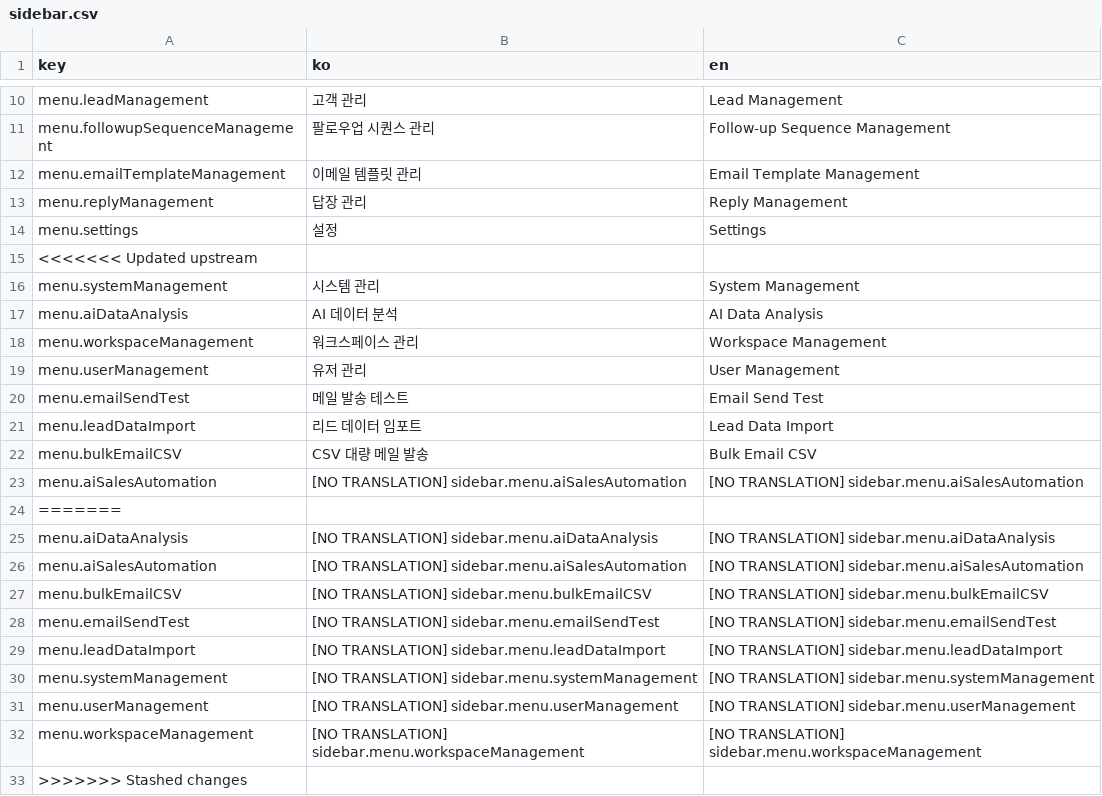
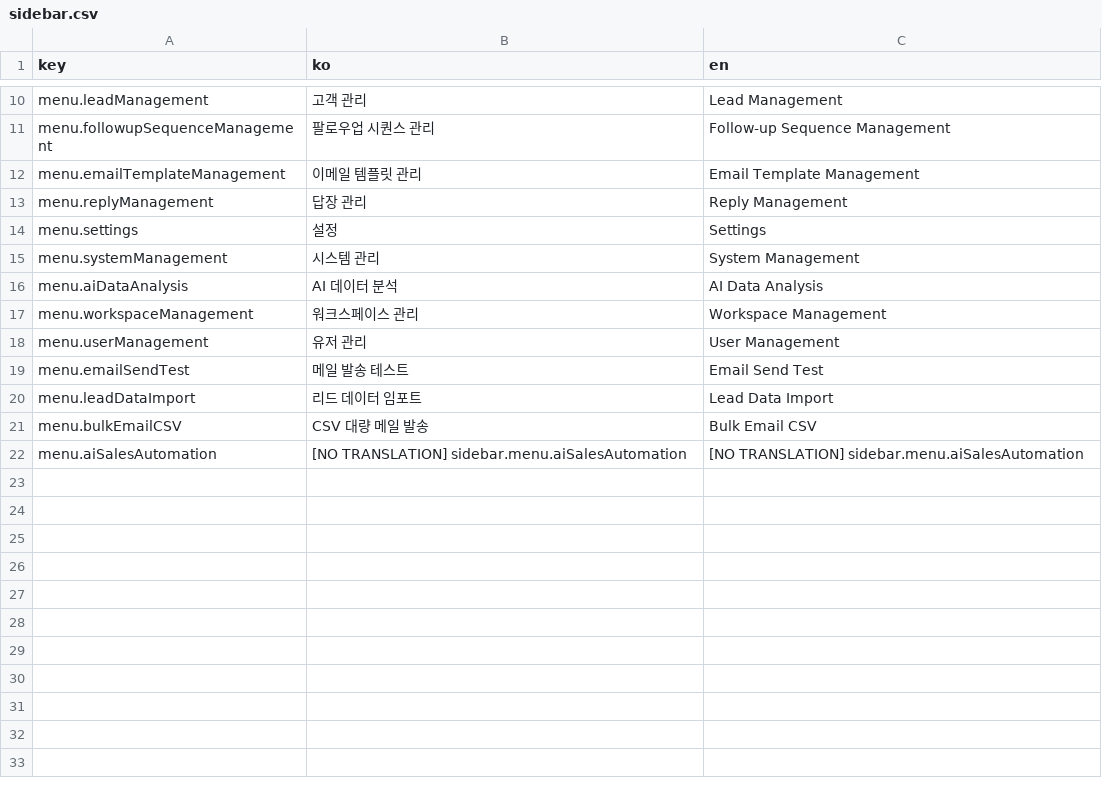
Before and after one commit to iyeaaa/loki-reference-skill, a CSV file: admin/locales/sidebar.csv, drawn as a sheet; only a part is shown, gaps mark what is left out; the diff names each change by its address in the sheet, - before the commit and + after, or states it on an @@ line.

Commit message:
fix: sidebar text

```diff
--- a/admin/locales/sidebar.csv
+++ b/admin/locales/sidebar.csv
-row 15: <<<<<<< Updated upstream
-row 24: =======
-row 25: menu.aiDataAnalysis | [NO TRANSLATION] sidebar.menu.aiDataAnalysis | [NO TRANSLATION] sidebar.menu.aiDataAnalysis
-row 26: menu.aiSalesAutomation | [NO TRANSLATION] sidebar.menu.aiSalesAutomation | [NO TRANSLATION] sidebar.menu.aiSalesAutomation
-row 27: menu.bulkEmailCSV | [NO TRANSLATION] sidebar.menu.bulkEmailCSV | [NO TRANSLATION] sidebar.menu.bulkEmailCSV
-row 28: menu.emailSendTest | [NO TRANSLATION] sidebar.menu.emailSendTest | [NO TRANSLATION] sidebar.menu.emailSendTest
-row 29: menu.leadDataImport | [NO TRANSLATION] sidebar.menu.leadDataImport | [NO TRANSLATION] sidebar.menu.leadDataImport
-row 30: menu.systemManagement | [NO TRANSLATION] sidebar.menu.systemManagement | [NO TRANSLATION] sidebar.menu.systemManagement
-row 31: menu.userManagement | [NO TRANSLATION] sidebar.menu.userManagement | [NO TRANSLATION] sidebar.menu.userManagement
-row 32: menu.workspaceManagement | [NO TRANSLATION] sidebar.menu.workspaceManagement | [NO TRANSLATION] sidebar.menu.workspaceManagement
-row 33: >>>>>>> Stashed changes
```
